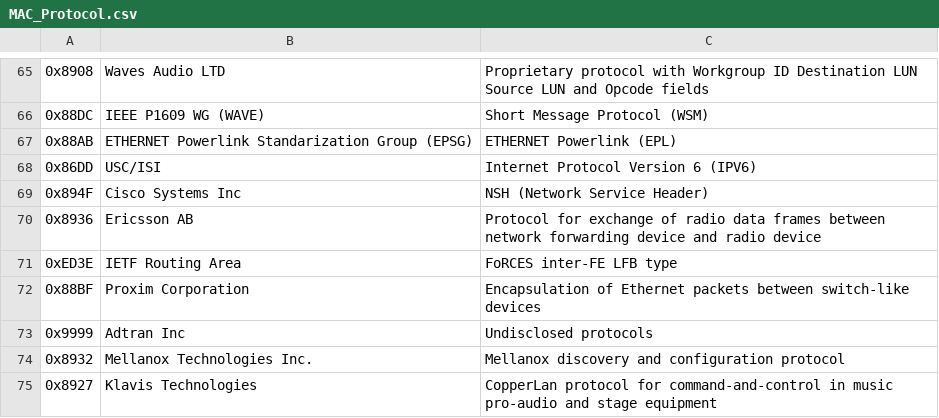
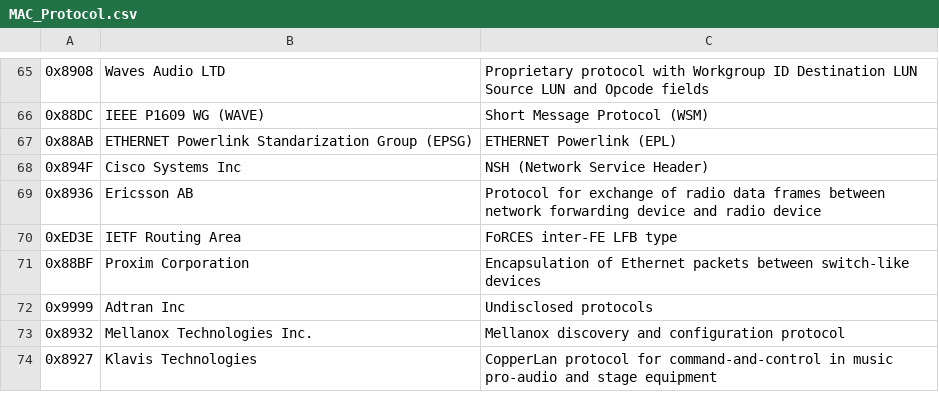
Before and after one commit to arad4228/NetworkSIEM, a CSV file: Resource/MAC_Protocol.csv, drawn as a sheet; only a part is shown, gaps mark what is left out; the diff names each change by its address in the sheet, - before the commit and + after, or states it on an @@ line.

Commit message:
[KyoungJae]Remove Duplicated Data && Add New IPv6 Next Header Data

```diff
--- a/Resource/MAC_Protocol.csv
+++ b/Resource/MAC_Protocol.csv
-row 68: 0x86DD | USC/ISI | Internet Protocol Version 6 (IPV6)
```
